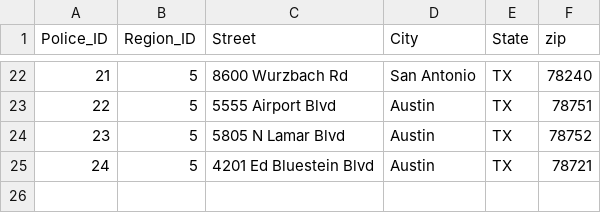
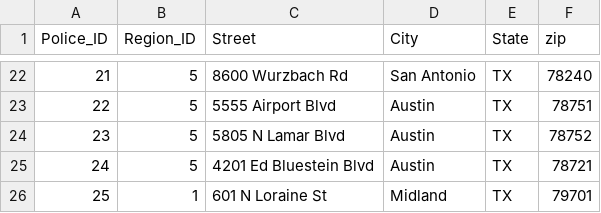
Before and after one commit to Nullctipus/CS-3743-DatabaseSystems-Group13, a CSV file: csv_files/Police_dept_locations.csv, drawn as a sheet; only a part is shown, gaps mark what is left out; the diff names each change by its address in the sheet, - before the commit and + after, or states it on an @@ line.

Commit message:
Update Police_dept_locations.csv

```diff
--- a/csv_files/Police_dept_locations.csv
+++ b/csv_files/Police_dept_locations.csv
+row 26: 25 | 1 | 601 N Loraine St | Midland | TX | 79701
```
